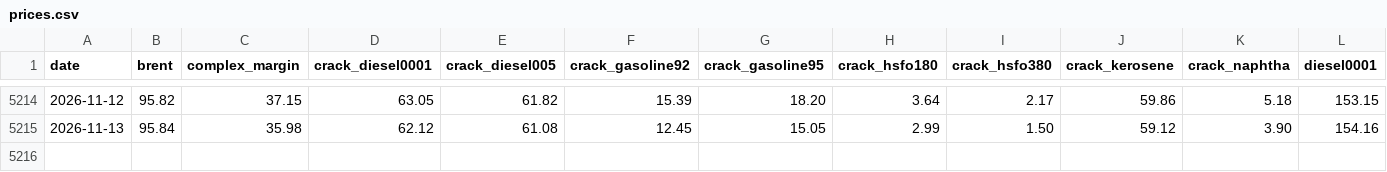
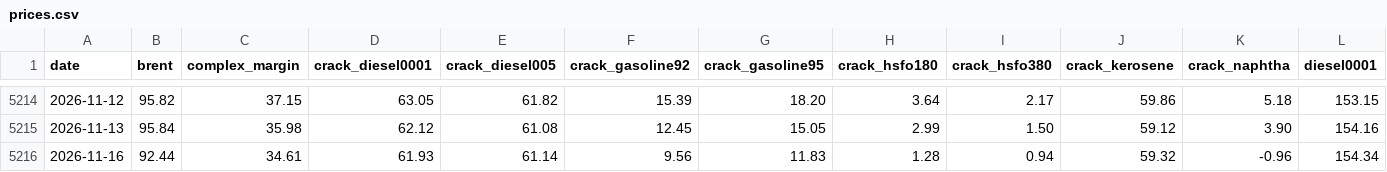
Before and after one commit to zzzz118118-lab/investment, a CSV file: data/prices.csv, drawn as a sheet; only a part is shown, gaps mark what is left out; rows hold the shown columns only; the diff names each change by its address in the sheet, - before the commit and + after, or states it on an @@ line.

```diff
--- a/data/prices.csv
+++ b/data/prices.csv
+row 5216: 2026-11-16 | 92.44 | 34.61 | 61.93 | 61.14 | 9.56 | 11.83 | 1.28 | 0.94 | 59.32 | -0.96 | 154.34
```
